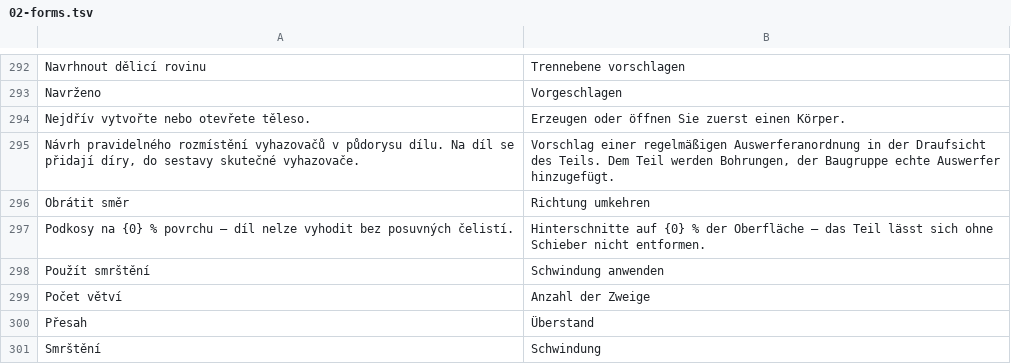
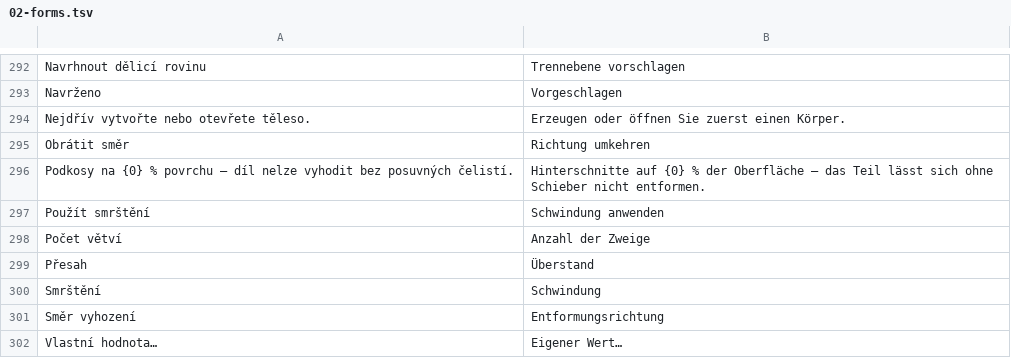
Before and after one commit to mnastrojarna-hub/Mnastrojarna-center, a TSV file: website/scripts/i18n/de/02-forms.tsv, drawn as a sheet; only a part is shown, gaps mark what is left out; the shorter side is filled out with more unchanged rows.

```diff
--- a/website/scripts/i18n/de/02-forms.tsv
+++ b/website/scripts/i18n/de/02-forms.tsv
@@ -294,3 +294,2 @@ Navrženo	Vorgeschlagen
 Nejdřív vytvořte nebo otevřete těleso.	Erzeugen oder öffnen Sie zuerst einen Körper.
-Návrh pravidelného rozmístění vyhazovačů v půdorysu dílu. Na díl se přidají díry, do sestavy skutečné vyhazovače.	Vorschlag einer regelmäßigen Auswerferanordnung in der Draufsicht des Teils. Dem Teil werden Bohrungen, der Baugruppe echte Auswerfer hinzugefügt.
 Obrátit směr	Richtung umkehren
```
Also changed, not shown: website/scripts/i18n/de/03-kernel.tsv, website/scripts/i18n/en/02-forms.tsv, 31 other files.
